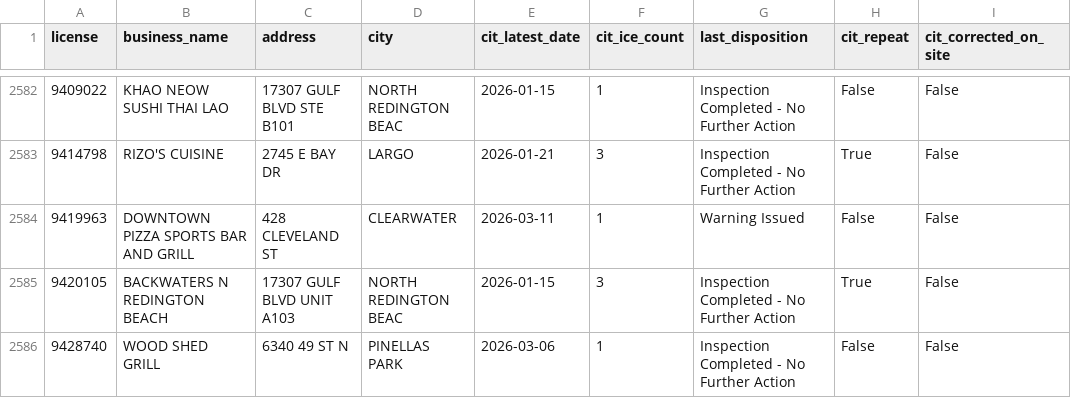
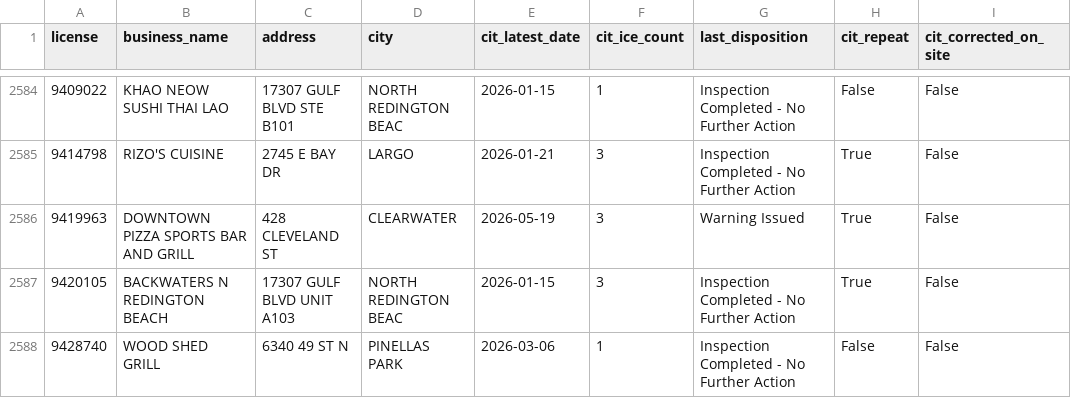
Before and after one commit to pinellasiceco/Pinellasiceco, a CSV file: ice_citation_by_business.csv, drawn as a sheet; only a part is shown, gaps mark what is left out; addresses are those after the commit; the diff covers the shown part only; the diff names each change by its address in the sheet, - before the commit and + after, or states it on an @@ line.

```diff
--- a/ice_citation_by_business.csv
+++ b/ice_citation_by_business.csv
-E2586 (cit_latest_date): 2026-03-11
+E2586 (cit_latest_date): 2026-05-19
-F2586 (cit_ice_count): 1
+F2586 (cit_ice_count): 3
-H2586 (cit_repeat): False
+H2586 (cit_repeat): True
```
Also changed, not shown: 4 added rows and 28 edited cells elsewhere in this file, 8 other files.
